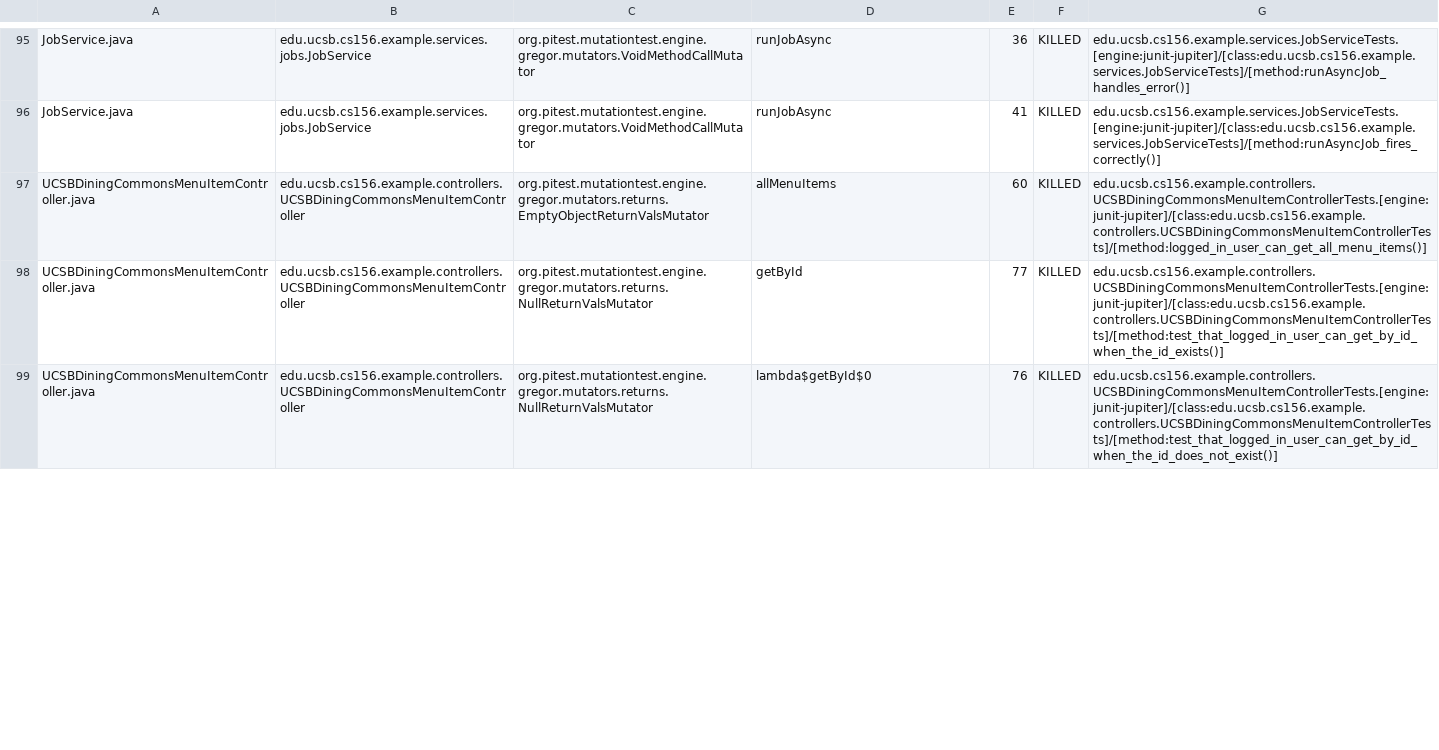
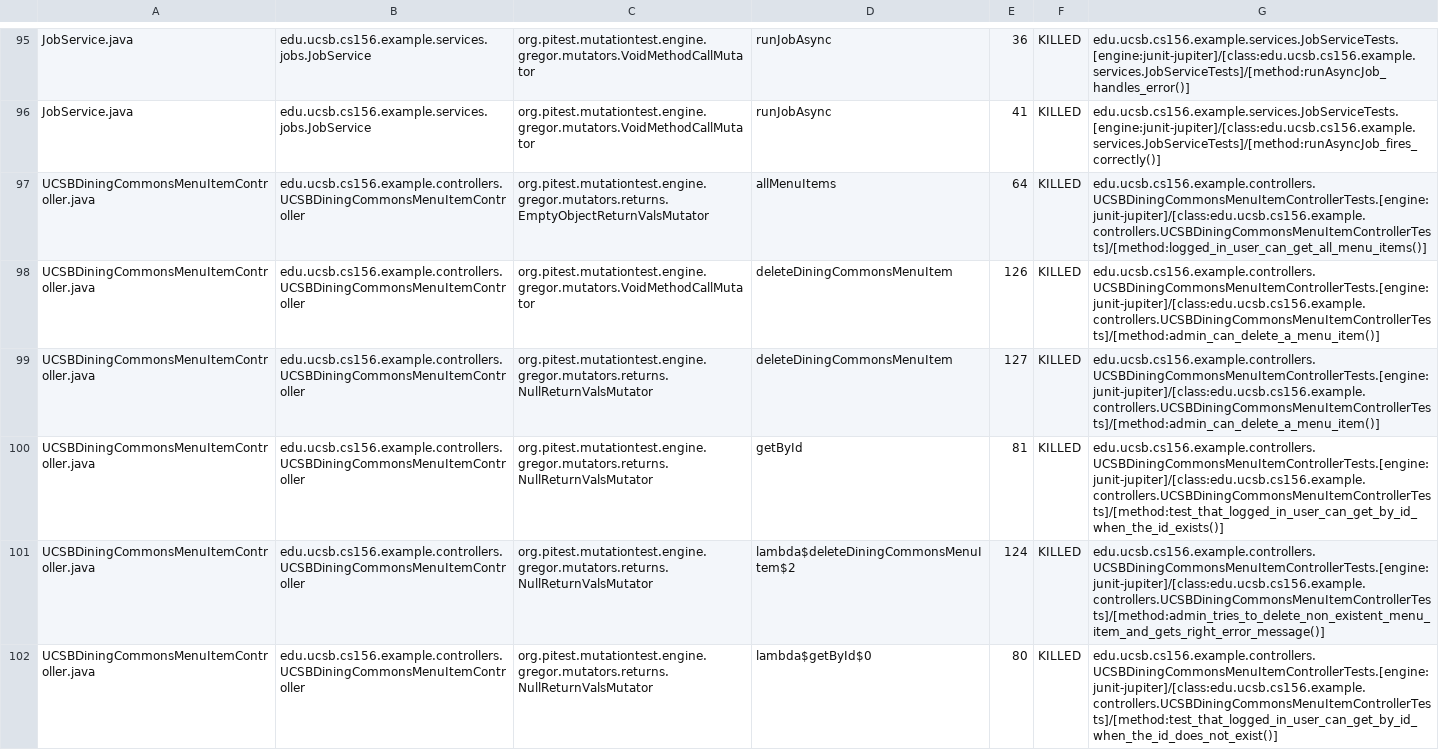
Before and after one commit to ucsb-cs156-s26/team01-s26-staff, a CSV file: pitest/mutations.csv, drawn as a sheet; only a part is shown, gaps mark what is left out; the diff covers the shown part only.

Commit message:
Deploying to gh-pages from @ ucsb-cs156-s26/team01-s26-staff@10917c7522f90e667b5a4cdfd8f31fed101de6ee 🚀

```diff
--- a/pitest/mutations.csv
+++ b/pitest/mutations.csv
@@ -96,4 +96,7 @@ JobService.java,edu.ucsb.cs156.example.services.jobs.JobService,org.pitest.mutat
 JobService.java,edu.ucsb.cs156.example.services.jobs.JobService,org.pitest.mutationtest.engine.gregor.mutators.VoidMethodCallMutator,runJobAsync,41,KILLED,edu.ucsb.cs156.example.services.JobServiceTests.[engine:junit-jupiter]/[class:edu.ucsb.cs156.example.services.JobServiceTests]/[method:runAsyncJob_fires_correctly()]
-UCSBDiningCommonsMenuItemController.java,edu.ucsb.cs156.example.controllers.UCSBDiningCommonsMenuItemController,org.pitest.mutationtest.engine.gregor.mutators.returns.EmptyObjectReturnValsMutator,allMenuItems,60,KILLED,edu.ucsb.cs156.example.controllers.UCSBDiningCommonsMenuItemControllerTests.[engine:junit-jupiter]/[class:edu.ucsb.cs156.example.controllers.UCSBDiningCommonsMenuItemControllerTests]/[method:logged_in_user_can_get_all_menu_items()]
-UCSBDiningCommonsMenuItemController.java,edu.ucsb.cs156.example.controllers.UCSBDiningCommonsMenuItemController,org.pitest.mutationtest.engine.gregor.mutators.returns.NullReturnValsMutator,getById,77,KILLED,edu.ucsb.cs156.example.controllers.UCSBDiningCommonsMenuItemControllerTests.[engine:junit-jupiter]/[class:edu.ucsb.cs156.example.controllers.UCSBDiningCommonsMenuItemControllerTests]/[method:test_that_logged_in_user_can_get_by_id_when_the_id_exists()]
-UCSBDiningCommonsMenuItemController.java,edu.ucsb.cs156.example.controllers.UCSBDiningCommonsMenuItemController,org.pitest.mutationtest.engine.gregor.mutators.returns.NullReturnValsMutator,lambda$getById$0,76,KILLED,edu.ucsb.cs156.example.controllers.UCSBDiningCommonsMenuItemControllerTests.[engine:junit-jupiter]/[class:edu.ucsb.cs156.example.controllers.UCSBDiningCommonsMenuItemControllerTests]/[method:test_that_logged_in_user_can_get_by_id_when_the_id_does_not_exist()]
+UCSBDiningCommonsMenuItemController.java,edu.ucsb.cs156.example.controllers.UCSBDiningCommonsMenuItemController,org.pitest.mutationtest.engine.gregor.mutators.returns.EmptyObjectReturnValsMutator,allMenuItems,64,KILLED,edu.ucsb.cs156.example.controllers.UCSBDiningCommonsMenuItemControllerTests.[engine:junit-jupiter]/[class:edu.ucsb.cs156.example.controllers.UCSBDiningCommonsMenuItemControllerTests]/[method:logged_in_user_can_get_all_menu_items()]
+UCSBDiningCommonsMenuItemController.java,edu.ucsb.cs156.example.controllers.UCSBDiningCommonsMenuItemController,org.pitest.mutationtest.engine.gregor.mutators.VoidMethodCallMutator,deleteDiningCommonsMenuItem,126,KILLED,edu.ucsb.cs156.example.controllers.UCSBDiningCommonsMenuItemControllerTests.[engine:junit-jupiter]/[class:edu.ucsb.cs156.example.controllers.UCSBDiningCommonsMenuItemControllerTests]/[method:admin_can_delete_a_menu_item()]
+UCSBDiningCommonsMenuItemController.java,edu.ucsb.cs156.example.controllers.UCSBDiningCommonsMenuItemController,org.pitest.mutationtest.engine.gregor.mutators.returns.NullReturnValsMutator,deleteDiningCommonsMenuItem,127,KILLED,edu.ucsb.cs156.example.controllers.UCSBDiningCommonsMenuItemControllerTests.[engine:junit-jupiter]/[class:edu.ucsb.cs156.example.controllers.UCSBDiningCommonsMenuItemControllerTests]/[method:admin_can_delete_a_menu_item()]
+UCSBDiningCommonsMenuItemController.java,edu.ucsb.cs156.example.controllers.UCSBDiningCommonsMenuItemController,org.pitest.mutationtest.engine.gregor.mutators.returns.NullReturnValsMutator,getById,81,KILLED,edu.ucsb.cs156.example.controllers.UCSBDiningCommonsMenuItemControllerTests.[engine:junit-jupiter]/[class:edu.ucsb.cs156.example.controllers.UCSBDiningCommonsMenuItemControllerTests]/[method:test_that_logged_in_user_can_get_by_id_when_the_id_exists()]
+UCSBDiningCommonsMenuItemController.java,edu.ucsb.cs156.example.controllers.UCSBDiningCommonsMenuItemController,org.pitest.mutationtest.engine.gregor.mutators.returns.NullReturnValsMutator,lambda$deleteDiningCommonsMenuItem$2,124,KILLED,edu.ucsb.cs156.example.controllers.UCSBDiningCommonsMenuItemControllerTests.[engine:junit-jupiter]/[class:edu.ucsb.cs156.example.controllers.UCSBDiningCommonsMenuItemControllerTests]/[method:admin_tries_to_delete_non_existent_menu_item_and_gets_right_error_message()]
+UCSBDiningCommonsMenuItemController.java,edu.ucsb.cs156.example.controllers.UCSBDiningCommonsMenuItemController,org.pitest.mutationtest.engine.gregor.mutators.returns.NullReturnValsMutator,lambda$getById$0,80,KILLED,edu.ucsb.cs156.example.controllers.UCSBDiningCommonsMenuItemControllerTests.[engine:junit-jupiter]/[class:edu.ucsb.cs156.example.controllers.UCSBDiningCommonsMenuItemControllerTests]/[method:test_that_logged_in_user_can_get_by_id_when_the_id_does_not_exist()]
```
Also changed, not shown: 5 added rows and 1 edited cell elsewhere in this file, 20 other files.
